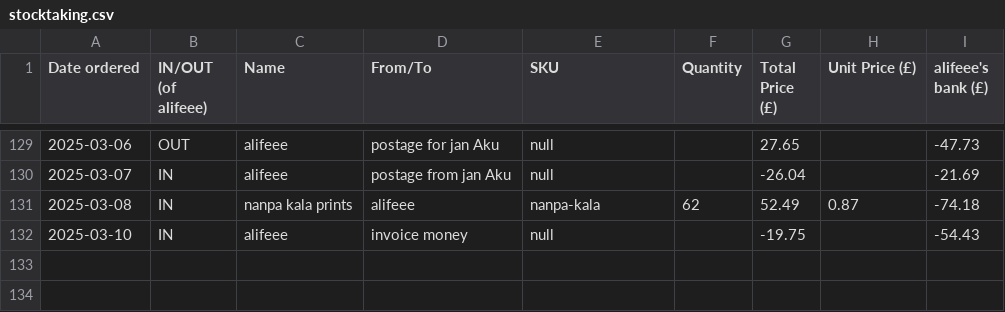
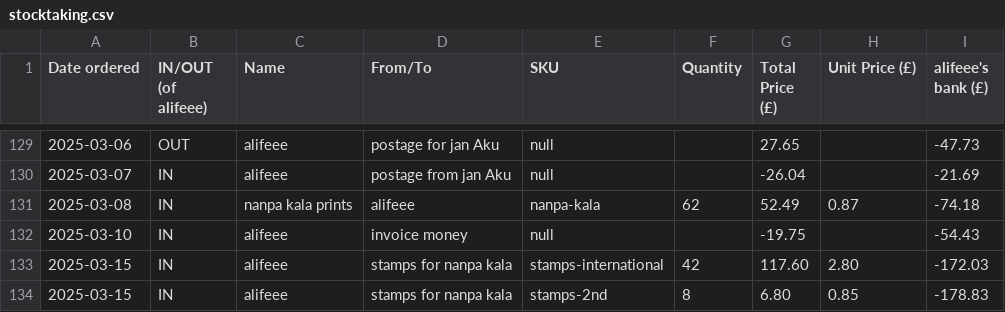
Before and after one commit to lipu-tenpo/print-and-post, a CSV file: stocktaking.csv, drawn as a sheet; only a part is shown, gaps mark what is left out; the diff names each change by its address in the sheet, - before the commit and + after, or states it on an @@ line.

Commit message:
add stamps

```diff
--- a/stocktaking.csv
+++ b/stocktaking.csv
+row 133: 2025-03-15 | IN | alifeee | stamps for nanpa kala | stamps-international | 42 | 117.60 | 2.80 | -172.03
+row 134: 2025-03-15 | IN | alifeee | stamps for nanpa kala | stamps-2nd | 8 | 6.80 | 0.85 | -178.83
```
